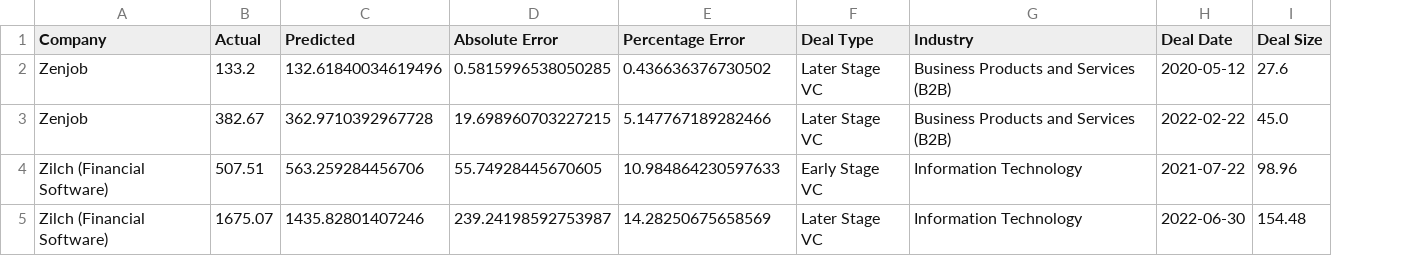
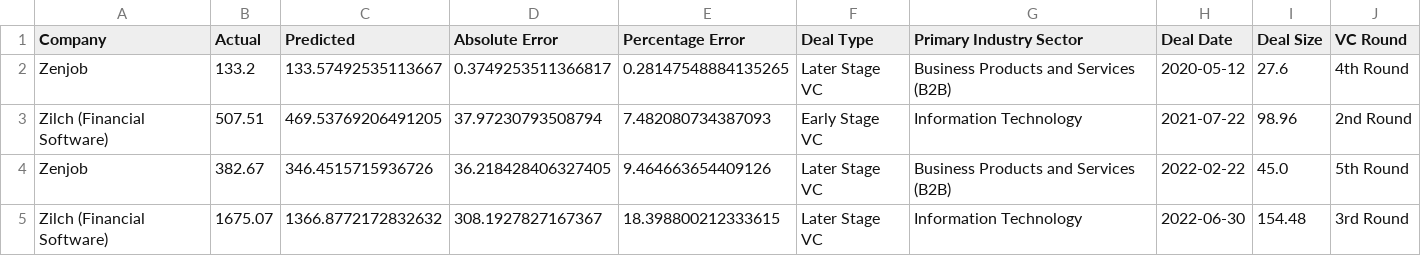
Before and after one commit to yassertahir/FAIM_Final, a CSV file: row_valuation_predictions.csv, drawn as a sheet; removed rows and columns are numbered as before the commit, all else as after; the diff names each change by its address in the sheet, - before the commit and + after, or states it on an @@ line.

```diff
--- a/row_valuation_predictions.csv
+++ b/row_valuation_predictions.csv
+column J (VC Round), rows 2-3: 4th Round | 2nd Round; row 5: 3rd Round
-G1: Industry
+G1: Primary Industry Sector
-C2 (Predicted): 132.61840034619496
+C2 (Predicted): 133.57492535113667
-D2 (Absolute Error): 0.5815996538050285
+D2 (Absolute Error): 0.3749253511366817
-E2 (Percentage Error): 0.436636376730502
+E2 (Percentage Error): 0.28147548884135265
-row 3: Zenjob | 382.67 | 362.9710392967728 | 19.698960703227215 | 5.147767189282466 | Later Stage VC | Business Products and Services (B2B) | 2022-02-22 | 45.0
-C3 (Predicted): 563.259284456706
+C3 (Predicted): 469.53769206491205
-D3 (Absolute Error): 55.74928445670605
+D3 (Absolute Error): 37.97230793508794
-E3 (Percentage Error): 10.984864230597633
+E3 (Percentage Error): 7.482080734387093
+row 4: Zenjob | 382.67 | 346.4515715936726 | 36.218428406327405 | 9.464663654409126 | Later Stage VC | Business Products and Services (B2B) | 2022-02-22 | 45.0 | 5th Round
-C5 (Predicted): 1435.82801407246
+C5 (Predicted): 1366.8772172832632
-D5 (Absolute Error): 239.24198592753987
+D5 (Absolute Error): 308.1927827167367
-E5 (Percentage Error): 14.28250675658569
+E5 (Percentage Error): 18.398800212333615
```
Also changed, not shown: 12 other files.
